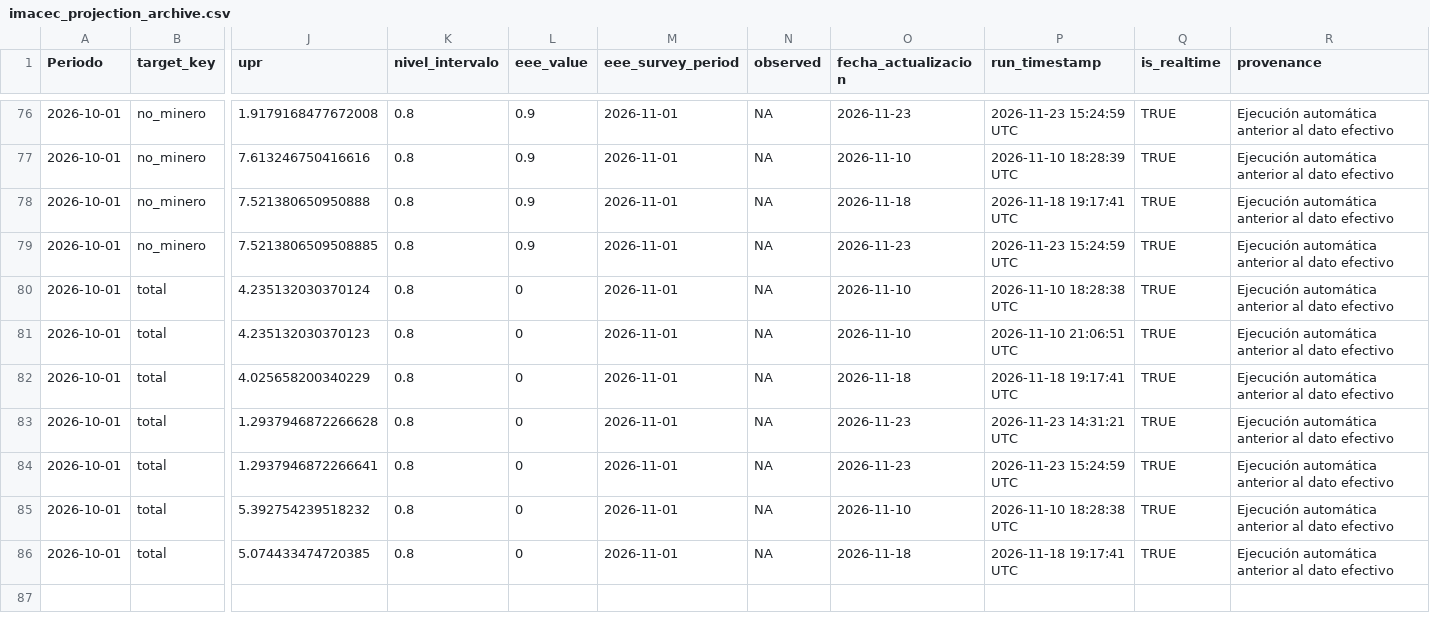
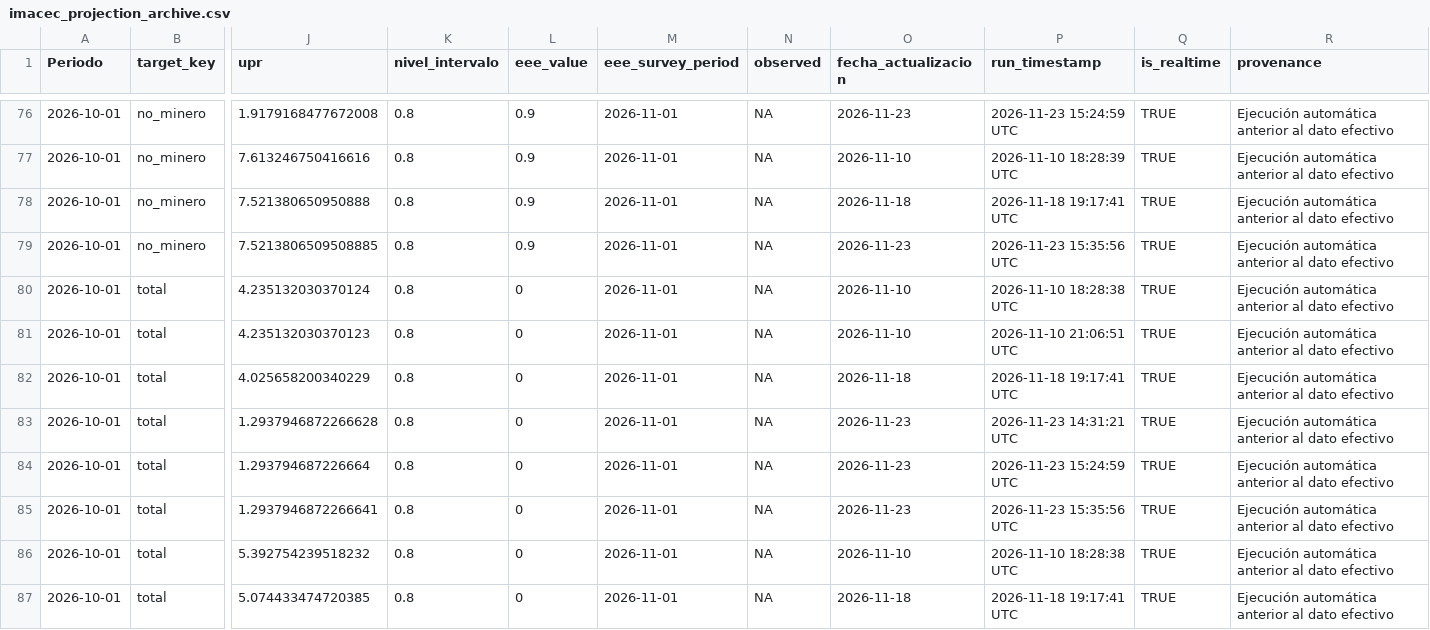
Before and after one commit to mulloav3007/Economics, a CSV file: data/processed/imacec_projection_archive.csv, drawn as a sheet; only a part is shown, gaps mark what is left out; addresses are those after the commit; rows hold the shown columns only; the diff names each change by its address in the sheet, - before the commit and + after, or states it on an @@ line.

```diff
--- a/data/processed/imacec_projection_archive.csv
+++ b/data/processed/imacec_projection_archive.csv
-P79 (run_timestamp): 2026-11-23 15:24:59 UTC
+P79 (run_timestamp): 2026-11-23 15:35:56 UTC
+row 84: 2026-10-01 | total | 1.293794687226664 | 0.8 | 0 | 2026-11-01 | NA | 2026-11-23 | 2026-11-23 15:24:59 UTC | TRUE | Ejecución automática anterior al dato efectivo
-P85 (run_timestamp): 2026-11-23 15:24:59 UTC
+P85 (run_timestamp): 2026-11-23 15:35:56 UTC
```
Also changed, not shown: data/processed/imacec_pseudo_oos_metrics.csv, data/processed/imacec_pseudo_oos_predictions.csv, 36 other files.
